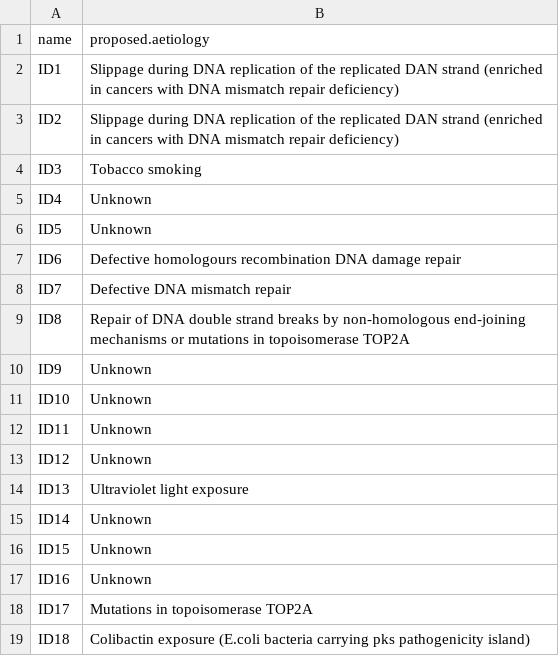
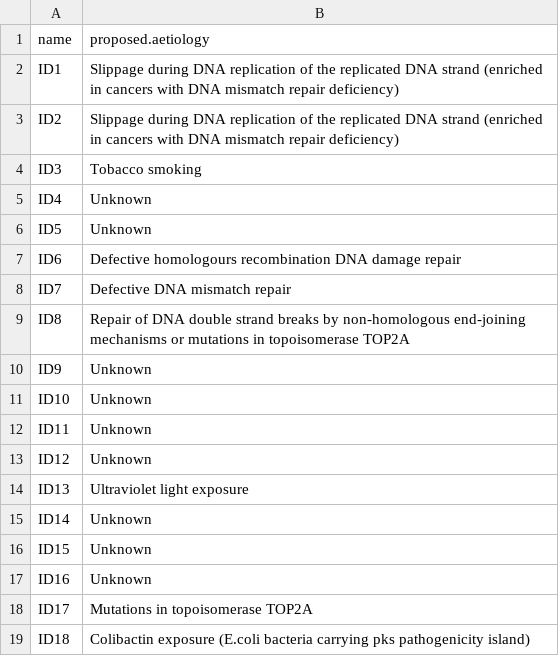
Before and after one commit to steverozen/mSigAct.server, a CSV file: data-raw/COSMIC-v3-ID-proposed-aetiology.csv, drawn as a sheet.

Commit message:
Fixed typo in etiology information for ID1 and ID2

```diff
--- a/data-raw/COSMIC-v3-ID-proposed-aetiology.csv
+++ b/data-raw/COSMIC-v3-ID-proposed-aetiology.csv
@@ -1,4 +1,4 @@
 name,proposed.aetiology
-ID1,Slippage during DNA replication of the replicated DAN strand (enriched in cancers with DNA mismatch repair deficiency)
-ID2,Slippage during DNA replication of the replicated DAN strand (enriched in cancers with DNA mismatch repair deficiency)
+ID1,Slippage during DNA replication of the replicated DNA strand (enriched in cancers with DNA mismatch repair deficiency)
+ID2,Slippage during DNA replication of the replicated DNA strand (enriched in cancers with DNA mismatch repair deficiency)
 ID3,Tobacco smoking
```
